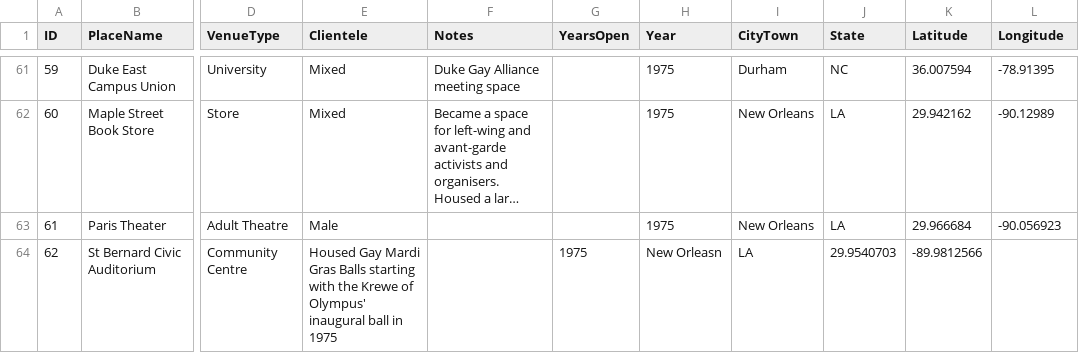
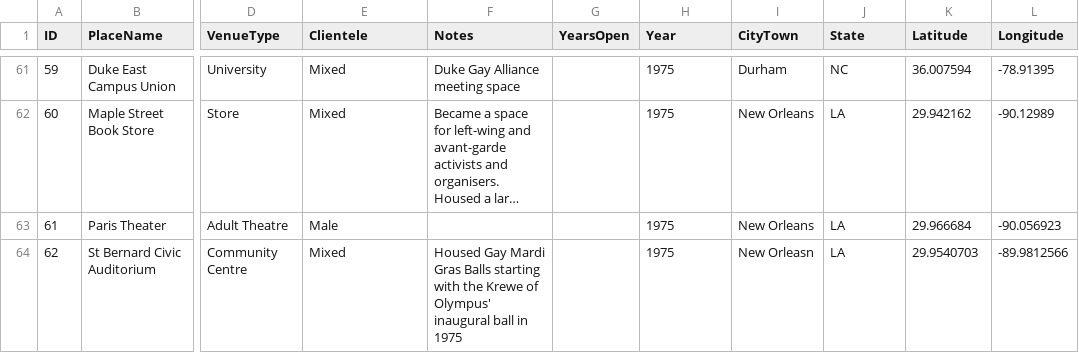
Before and after one commit to lk-345/Queer-Worldmaking, a CSV file: GeocodedDataset/Dataset_1975.csv, drawn as a sheet; only a part is shown, gaps mark what is left out; long unchanged cells end in …; the diff names each change by its address in the sheet, - before the commit and + after, or states it on an @@ line.

Commit message:
Update Dataset_1975.csv

```diff
--- a/GeocodedDataset/Dataset_1975.csv
+++ b/GeocodedDataset/Dataset_1975.csv
-E64 (Clientele): Housed Gay Mardi Gras Balls starting with the Krewe of Olympus' inaugural ball in 1975
+E64 (Clientele): Mixed
-F64 (Notes): (empty)
+F64 (Notes): Housed Gay Mardi Gras Balls starting with the Krewe of Olympus' inaugural ball in 1975
-G64 (YearsOpen): 1975
+G64 (YearsOpen): (empty)
-H64 (Year): New Orleasn
+H64 (Year): 1975
-I64 (CityTown): LA
+I64 (CityTown): New Orleasn
-J64 (State): 29.9540703
+J64 (State): LA
-K64 (Latitude): -89.9812566
+K64 (Latitude): 29.9540703
-L64 (Longitude): (empty)
+L64 (Longitude): -89.9812566
```
